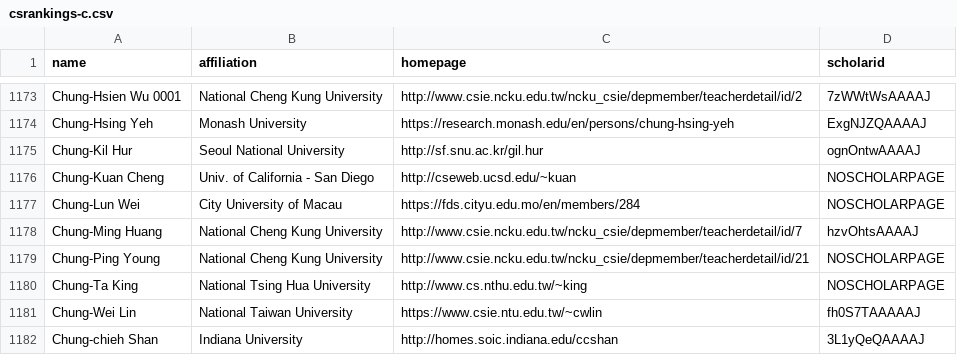
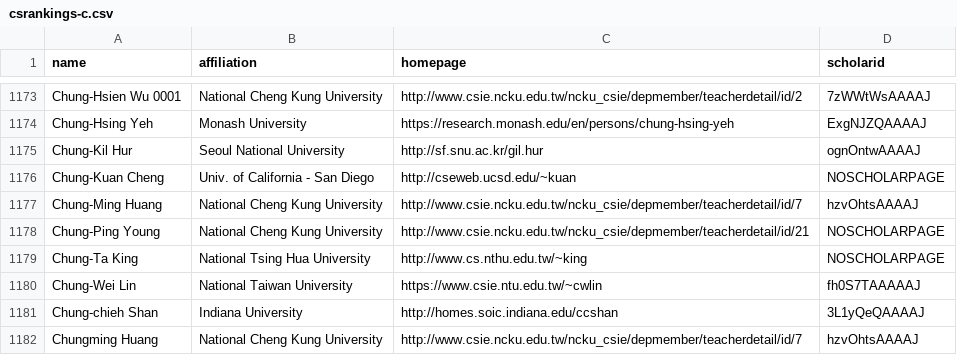
Before and after one commit to Jarviswang94/CSrankings, a CSV file: csrankings-c.csv, drawn as a sheet; only a part is shown, gaps mark what is left out; the shorter side is filled out with more unchanged rows.

Commit message:
Remove invalid faculty entries that failed validation

```diff
--- a/csrankings-c.csv
+++ b/csrankings-c.csv
@@ -1176,3 +1176,2 @@ Chung-Kil Hur,Seoul National University,http://sf.snu.ac.kr/gil.hur,ognOntwAAAAJ
 Chung-Kuan Cheng,Univ. of California - San Diego,http://cseweb.ucsd.edu/~kuan,NOSCHOLARPAGE
-Chung-Lun Wei,City University of Macau,https://fds.cityu.edu.mo/en/members/284,NOSCHOLARPAGE
 Chung-Ming Huang,National Cheng Kung University,http://www.csie.ncku.edu.tw/ncku_csie/depmember/teacherdetail/id/7,hzvOhtsAAAAJ
```
Also changed, not shown: csrankings-d.csv, csrankings-g.csv, 3 other files.
